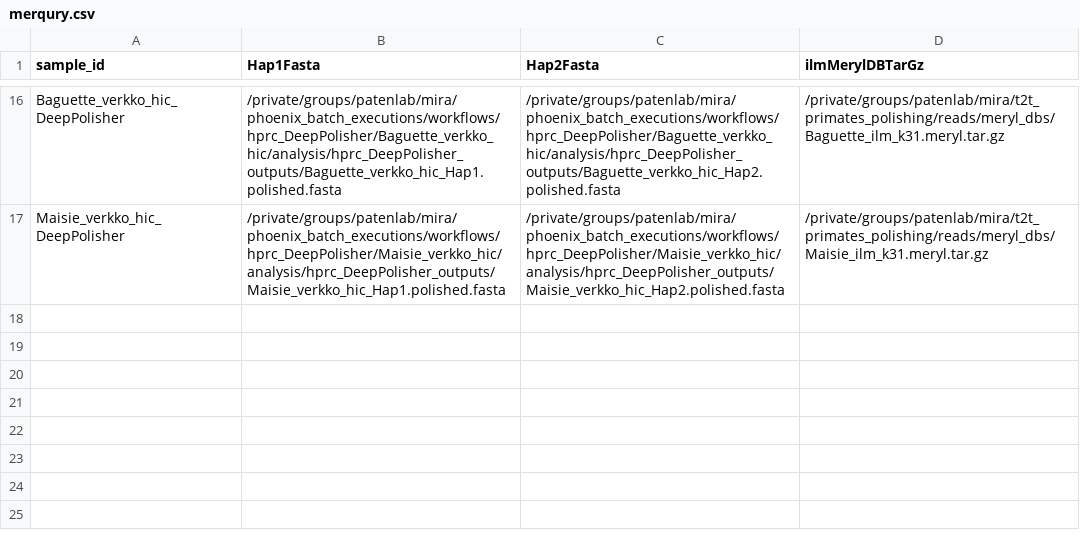
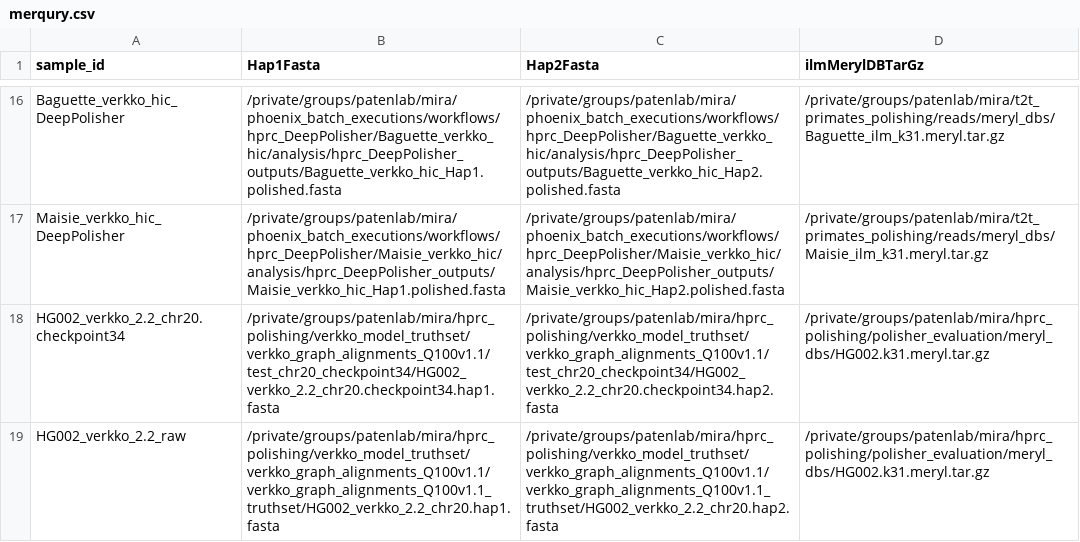
Before and after one commit to miramastoras/phoenix_batch_submissions, a CSV file: workflows/merqury/merqury.csv, drawn as a sheet; only a part is shown, gaps mark what is left out.

Commit message:
run merqury

```diff
--- a/workflows/merqury/merqury.csv
+++ b/workflows/merqury/merqury.csv
@@ -17 +17,3 @@ Baguette_verkko_hic_DeepPolisher,/private/groups/patenlab/mira/phoenix_batch_exe
 Maisie_verkko_hic_DeepPolisher,/private/groups/patenlab/mira/phoenix_batch_executions/workflows/hprc_DeepPolisher/Maisie_verkko_hic/analysis/hprc_DeepPolisher_outputs/Maisie_verkko_hic_Hap1.polished.fasta,/private/groups/patenlab/mira/phoenix_batch_executions/workflows/hprc_DeepPolisher/Maisie_verkko_hic/analysis/hprc_DeepPolisher_outputs/Maisie_verkko_hic_Hap2.polished.fasta,/private/groups/patenlab/mira/t2t_primates_polishing/reads/meryl_dbs/Maisie_ilm_k31.meryl.tar.gz
+HG002_verkko_2.2_chr20.checkpoint34,/private/groups/patenlab/mira/hprc_polishing/verkko_model_truthset/verkko_graph_alignments_Q100v1.1/test_chr20_checkpoint34/HG002_verkko_2.2_chr20.checkpoint34.hap1.fasta,/private/groups/patenlab/mira/hprc_polishing/verkko_model_truthset/verkko_graph_alignments_Q100v1.1/test_chr20_checkpoint34/HG002_verkko_2.2_chr20.checkpoint34.hap2.fasta,/private/groups/patenlab/mira/hprc_polishing/polisher_evaluation/meryl_dbs/HG002.k31.meryl.tar.gz
+HG002_verkko_2.2_raw,/private/groups/patenlab/mira/hprc_polishing/verkko_model_truthset/verkko_graph_alignments_Q100v1.1/verkko_graph_alignments_Q100v1.1_truthset/HG002_verkko_2.2_chr20.hap1.fasta,/private/groups/patenlab/mira/hprc_polishing/verkko_model_truthset/verkko_graph_alignments_Q100v1.1/verkko_graph_alignments_Q100v1.1_truthset/HG002_verkko_2.2_chr20.hap2.fasta,/private/groups/patenlab/mira/hprc_polishing/polisher_evaluation/meryl_dbs/HG002.k31.meryl.tar.gz
```
Also changed, not shown: 3 other files.
